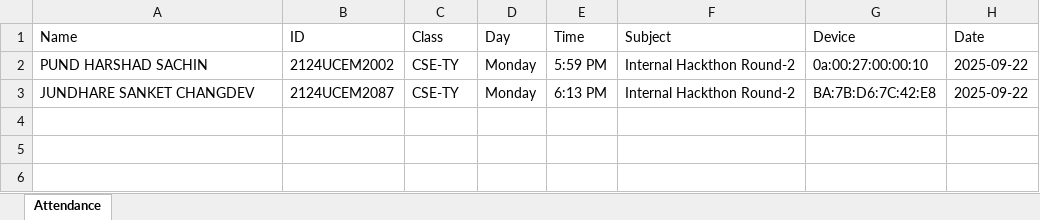
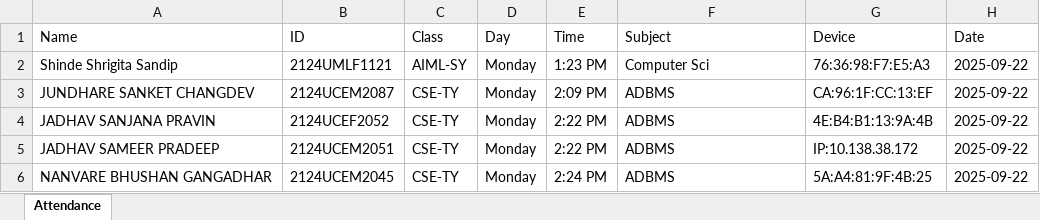
Before and after one commit to Sanket-Jundhare/Offline-First-Attendance, an Excel workbook: attendance-2025-09-22.xlsx, sheet Attendance, drawn as a sheet; values as stored, in another font and other column widths than the file's, no borders; removed rows and columns are numbered as before the commit, all else as after; the diff names each change by its address in the sheet, - before the commit and + after, or states it on an @@ line.

```diff
--- a/attendance-2025-09-22.xlsx (sheet Attendance)
+++ b/attendance-2025-09-22.xlsx (sheet Attendance)
-row 2: PUND HARSHAD SACHIN | 2124UCEM2002 | CSE-TY | Monday | 5:59 PM | Internal Hackthon Round-2 | 0a:00:27:00:00:10 | 2025-09-22
+row 2: Shinde Shrigita Sandip | 2124UMLF1121 | AIML-SY | Monday | 1:23 PM | Computer Sci | 76:36:98:F7:E5:A3 | 2025-09-22
-E3 (Time): 6:13 PM
+E3 (Time): 2:09 PM
-F3 (Subject): Internal Hackthon Round-2
+F3 (Subject): ADBMS
-G3 (Device): BA:7B:D6:7C:42:E8
+G3 (Device): CA:96:1F:CC:13:EF
+row 4: JADHAV SANJANA PRAVIN | 2124UCEF2052 | CSE-TY | Monday | 2:22 PM | ADBMS | 4E:B4:B1:13:9A:4B | 2025-09-22
+row 5: JADHAV SAMEER PRADEEP | 2124UCEM2051 | CSE-TY | Monday | 2:22 PM | ADBMS | IP:10.138.38.172 | 2025-09-22
+row 6: NANVARE BHUSHAN GANGADHAR | 2124UCEM2045 | CSE-TY | Monday | 2:24 PM | ADBMS | 5A:A4:81:9F:4B:25 | 2025-09-22
```
Also changed, not shown: attendance-2025-09-19.xlsx, attendance-2025-09-20.xlsx, 5 other files.
